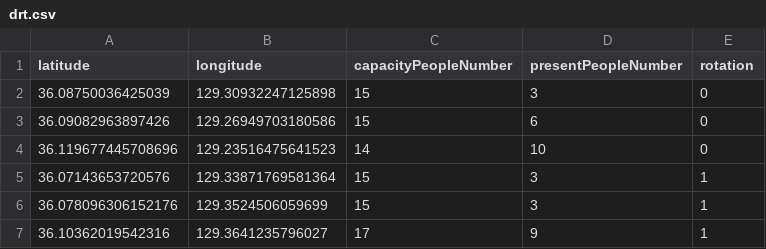
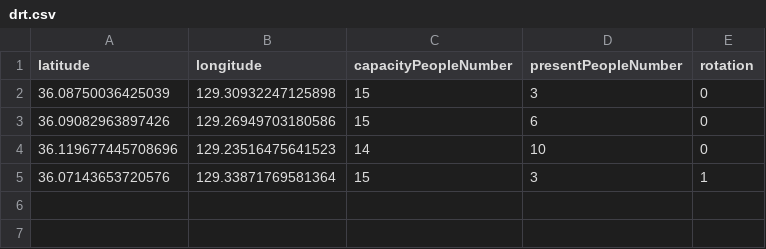
Before and after one commit to JunctionTeamLuna/algorithm, a CSV file: data/drt.csv, drawn as a sheet; the diff names each change by its address in the sheet, - before the commit and + after, or states it on an @@ line.

```diff
--- a/data/drt.csv
+++ b/data/drt.csv
-row 6: 36.078096306152176 | 129.3524506059699 | 15 | 3 | 1
-row 7: 36.10362019542316 | 129.3641235796027 | 17 | 9 | 1
```
Also changed, not shown: 4 other files.
